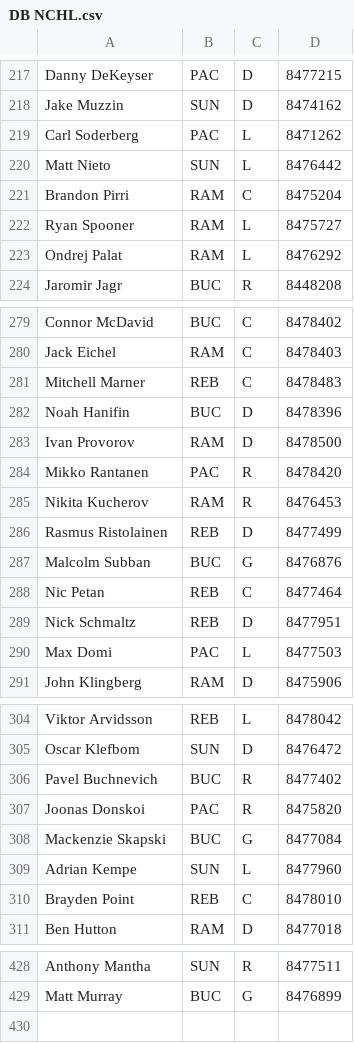
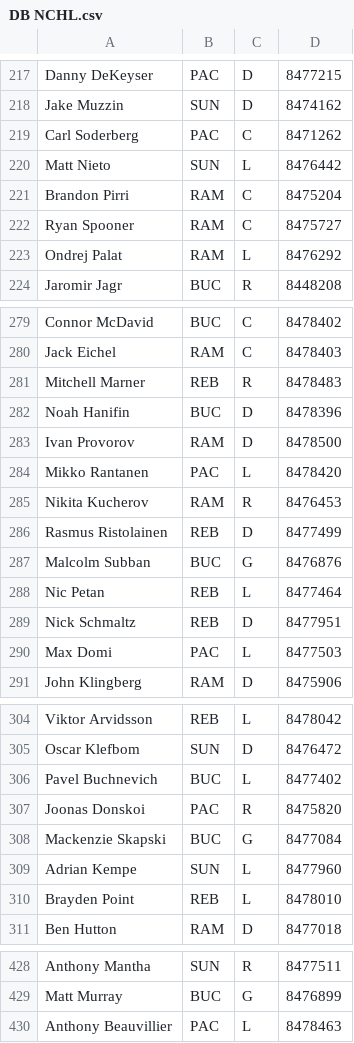
Before and after one commit to SunsHC/NCHLStats, a CSV file: NCHLStats/bin/Debug/DB NCHL.csv, drawn as a sheet; only a part is shown, gaps mark what is left out; the diff covers the shown part only.

Commit message:
new bar graph + nchl db update

```diff
--- a/NCHLStats/bin/Debug/DB NCHL.csv
+++ b/NCHLStats/bin/Debug/DB NCHL.csv
@@ -218,6 +218,6 @@ Danny DeKeyser,PAC,D,8477215
 Jake Muzzin,SUN,D,8474162
-Carl Soderberg,PAC,L,8471262
+Carl Soderberg,PAC,C,8471262
 Matt Nieto,SUN,L,8476442
 Brandon Pirri,RAM,C,8475204
-Ryan Spooner,RAM,L,8475727
+Ryan Spooner,RAM,C,8475727
 Ondrej Palat,RAM,L,8476292
@@ -280,6 +280,6 @@ Connor McDavid,BUC,C,8478402
 Jack Eichel,RAM,C,8478403
-Mitchell Marner,REB,C,8478483
+Mitchell Marner,REB,R,8478483
 Noah Hanifin,BUC,D,8478396
 Ivan Provorov,RAM,D,8478500
-Mikko Rantanen,PAC,R,8478420
+Mikko Rantanen,PAC,L,8478420
 Nikita Kucherov,RAM,R,8476453
@@ -287,3 +287,3 @@ Rasmus Ristolainen,REB,D,8477499
 Malcolm Subban,BUC,G,8476876
-Nic Petan,REB,C,8477464
+Nic Petan,REB,L,8477464
 Nick Schmaltz,REB,D,8477951
@@ -305,3 +305,3 @@ Viktor Arvidsson,REB,L,8478042
 Oscar Klefbom,SUN,D,8476472
-Pavel Buchnevich,BUC,R,8477402
+Pavel Buchnevich,BUC,L,8477402
 Joonas Donskoi,PAC,R,8475820
@@ -309,3 +309,3 @@ Mackenzie Skapski,BUC,G,8477084
 Adrian Kempe,SUN,L,8477960
-Brayden Point,REB,C,8478010
+Brayden Point,REB,L,8478010
 Ben Hutton,RAM,D,8477018
@@ -429 +429,2 @@ Anthony Mantha,SUN,R,8477511
 Matt Murray,BUC,G,8476899
+Anthony Beauvillier,PAC,L,8478463
```
Also changed, not shown: 11 edited cells elsewhere in this file, 20 other files.
